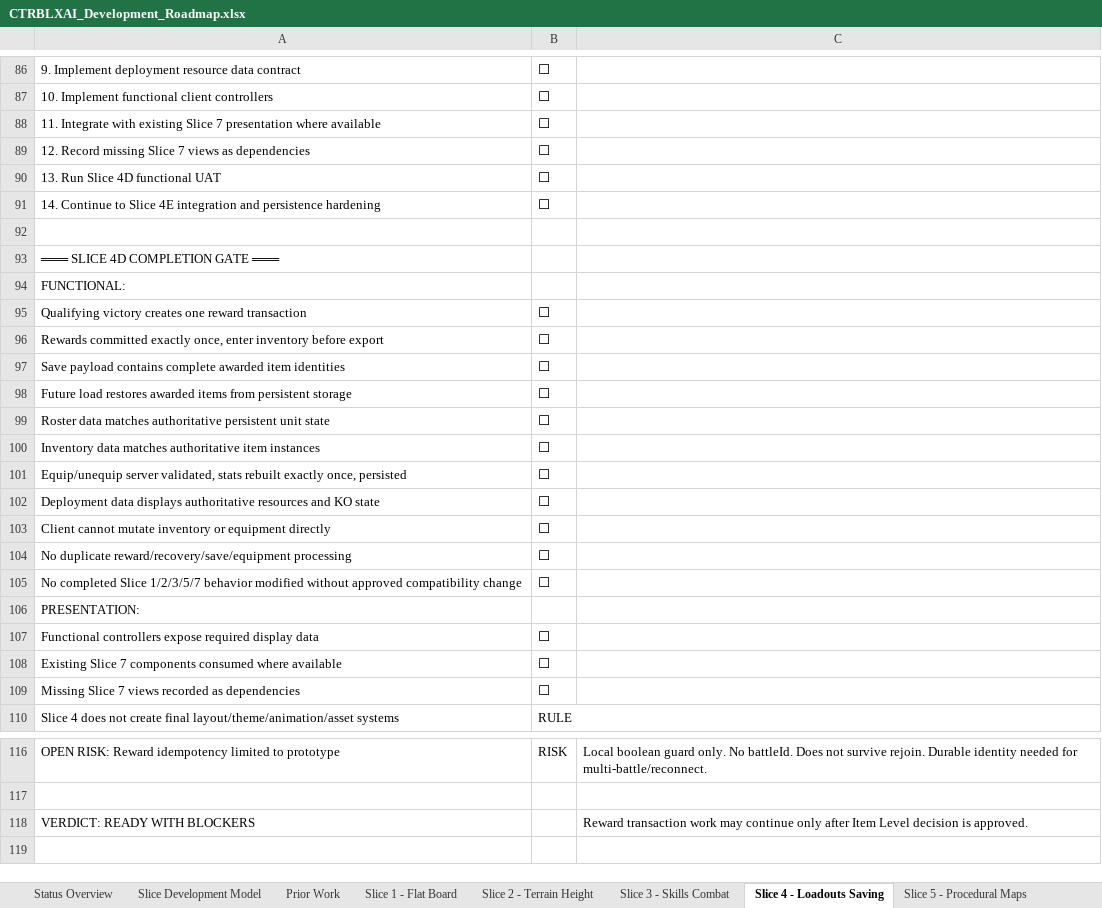
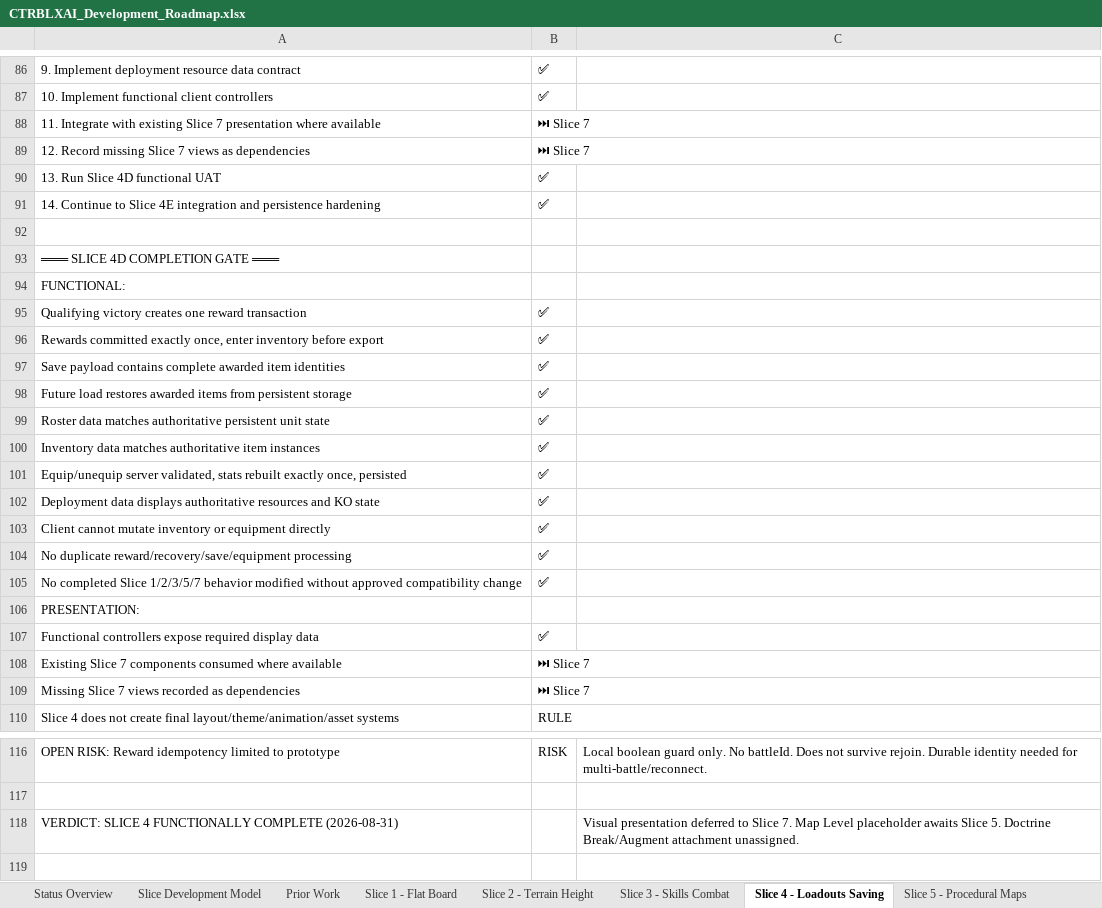
Before and after one commit to elsupremo09/CTRBLXAI, an Excel workbook: docs/CTRBLXAI_Development_Roadmap.xlsx, sheet Slice 4 - Loadouts Saving, drawn as a sheet; only a part is shown, gaps mark what is left out; values as stored, in another font and other column widths than the file's, no borders; removed rows and columns are numbered as before the commit, all else as after; the diff covers the shown part only; the diff names each change by its address in the sheet, - before the commit and + after, or states it on an @@ line.

Commit message:
slice 4 completion doc updates

```diff
--- a/docs/CTRBLXAI_Development_Roadmap.xlsx (sheet Slice 4 - Loadouts Saving)
+++ b/docs/CTRBLXAI_Development_Roadmap.xlsx (sheet Slice 4 - Loadouts Saving)
-B86:B87: ⬜
+B86:B87: ✅
-B88:B89: ⬜
+B88:B89: ⏭ Slice 7
-B90:B91: ⬜
+B90:B91: ✅
-B95:B105: ⬜
+B95:B105: ✅
-B107: ⬜
+B107: ✅
-B108:B109: ⬜
+B108:B109: ⏭ Slice 7
-row 118: VERDICT: READY WITH BLOCKERS |  | Reward transaction work may continue only after Item Level decision is approved.
+row 118: VERDICT: SLICE 4 FUNCTIONALLY COMPLETE (2026-08-31) |  | Visual presentation deferred to Slice 7. Map Level placeholder awaits Slice 5. Doctrine Break/Augment attachment unassigned.
```
Also changed, not shown: 58 edited cells elsewhere in this sheet, 1 other file.
